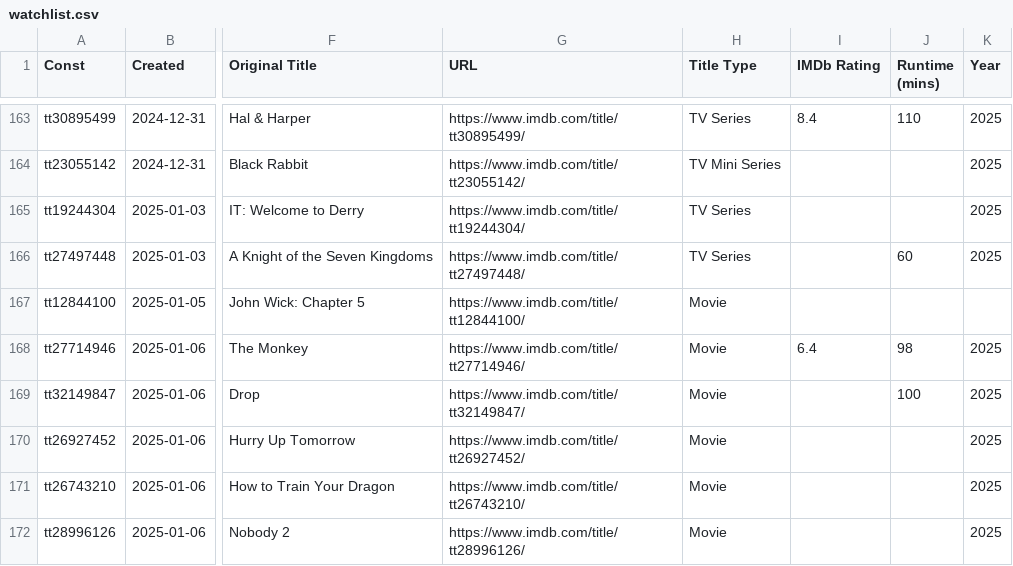
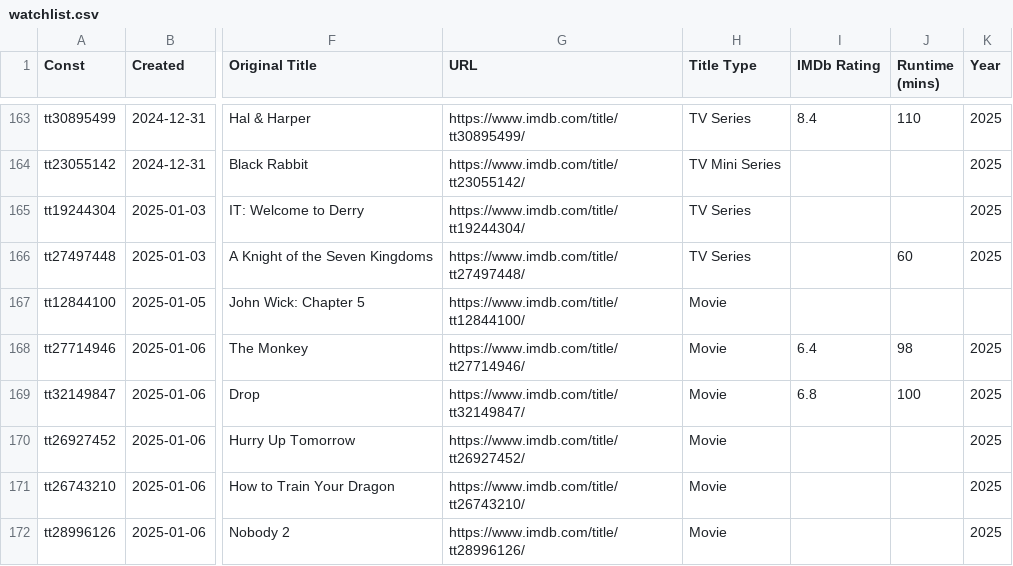
Before and after one commit to josh/imdb-data, a CSV file: watchlist.csv, drawn as a sheet; only a part is shown, gaps mark what is left out; the diff covers the shown part only; the diff names each change by its address in the sheet, - before the commit and + after, or states it on an @@ line.

```diff
--- a/watchlist.csv
+++ b/watchlist.csv
-I169 (IMDb Rating): (empty)
+I169 (IMDb Rating): 6.8
```
Also changed, not shown: 1 added row and 14 edited cells elsewhere in this file.
